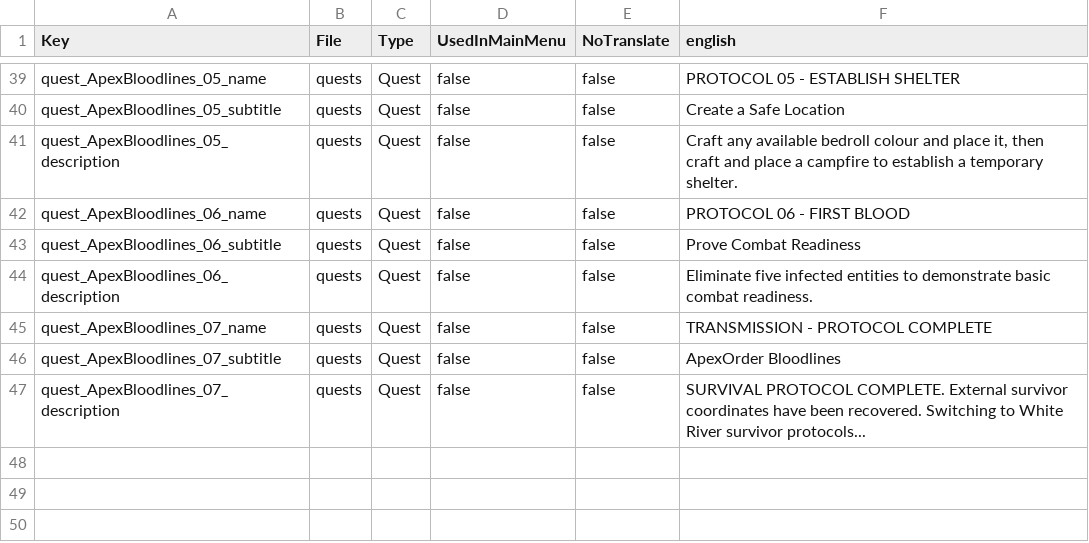
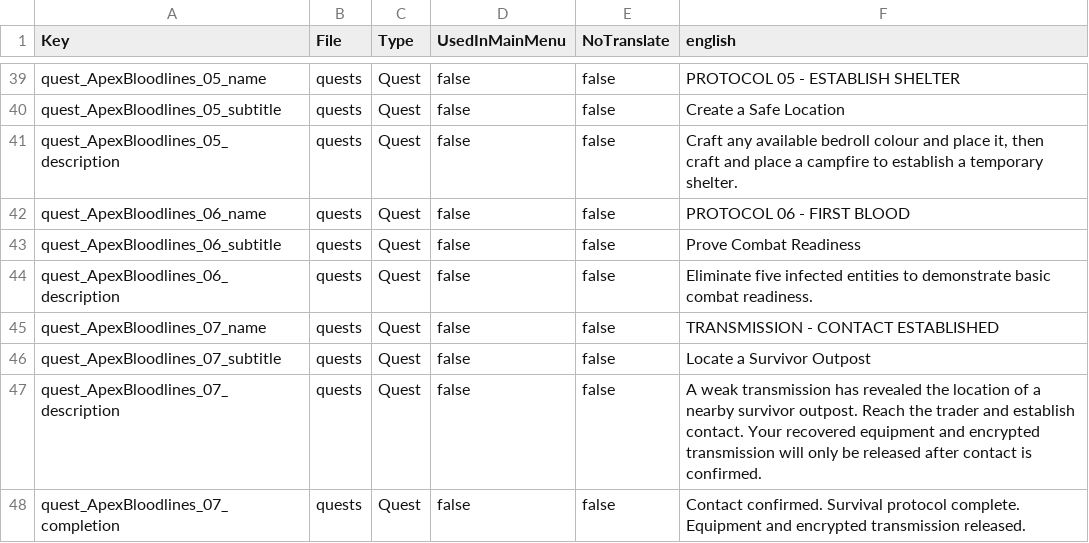
Before and after one commit to ApexOrder/ApexOrder-Bloodlines, a CSV file: ApexOrder_Bloodlines/Config/Localization.csv, drawn as a sheet; only a part is shown, gaps mark what is left out.

Commit message:
Update final Bloodlines trader quest localisation

```diff
--- a/ApexOrder_Bloodlines/Config/Localization.csv
+++ b/ApexOrder_Bloodlines/Config/Localization.csv
@@ -44,4 +44,5 @@ quest_ApexBloodlines_06_subtitle,quests,Quest,false,false,Prove Combat Readiness
 quest_ApexBloodlines_06_description,quests,Quest,false,false,"Eliminate five infected entities to demonstrate basic combat readiness."
-quest_ApexBloodlines_07_name,quests,Quest,false,false,TRANSMISSION - PROTOCOL COMPLETE
-quest_ApexBloodlines_07_subtitle,quests,Quest,false,false,ApexOrder Bloodlines
-quest_ApexBloodlines_07_description,quests,Quest,false,false,"SURVIVAL PROTOCOL COMPLETE. External survivor coordinates have been recovered. Switching to White River survivor protocols..."
+quest_ApexBloodlines_07_name,quests,Quest,false,false,TRANSMISSION - CONTACT ESTABLISHED
+quest_ApexBloodlines_07_subtitle,quests,Quest,false,false,Locate a Survivor Outpost
+quest_ApexBloodlines_07_description,quests,Quest,false,false,"A weak transmission has revealed the location of a nearby survivor outpost. Reach the trader and establish contact. Your recovered equipment and encrypted transmission will only be released after contact is confirmed."
+quest_ApexBloodlines_07_completion,quests,Quest,false,false,"Contact confirmed. Survival protocol complete. Equipment and encrypted transmission released."
```
